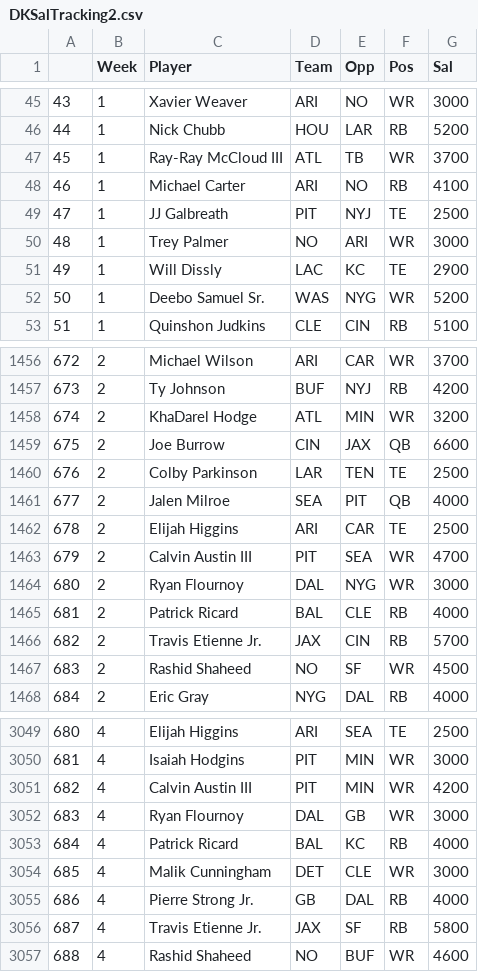
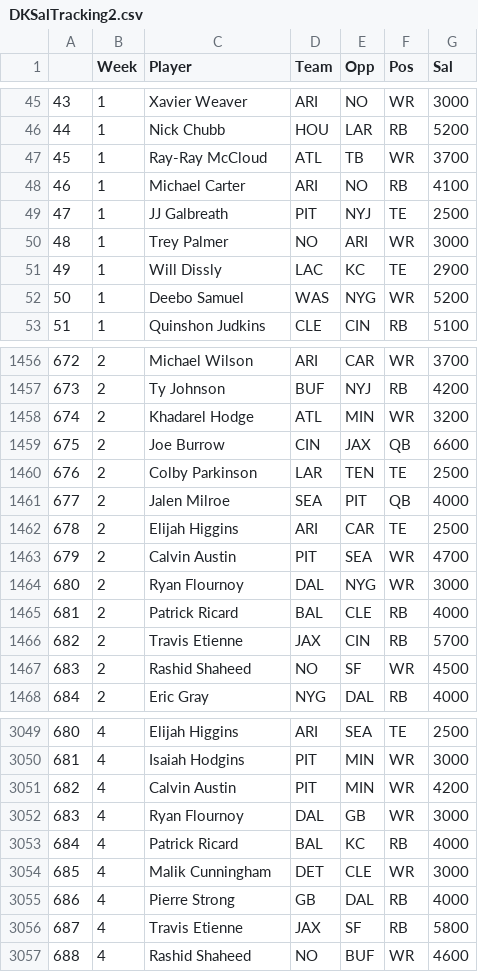
Before and after one commit to JonPGH/nflApp, a CSV file: Data/DKSalTracking2.csv, drawn as a sheet; only a part is shown, gaps mark what is left out; the diff covers the shown part only.

```diff
--- a/Data/DKSalTracking2.csv
+++ b/Data/DKSalTracking2.csv
@@ -46,3 +46,3 @@
 44,1,Nick Chubb,HOU,LAR,RB,5200
-45,1,Ray-Ray McCloud III,ATL,TB,WR,3700
+45,1,Ray-Ray McCloud,ATL,TB,WR,3700
 46,1,Michael Carter,ARI,NO,RB,4100
@@ -51,3 +51,3 @@
 49,1,Will Dissly,LAC,KC,TE,2900
-50,1,Deebo Samuel Sr.,WAS,NYG,WR,5200
+50,1,Deebo Samuel,WAS,NYG,WR,5200
 51,1,Quinshon Judkins,CLE,CIN,RB,5100
@@ -1457,3 +1457,3 @@
 673,2,Ty Johnson,BUF,NYJ,RB,4200
-674,2,KhaDarel Hodge,ATL,MIN,WR,3200
+674,2,Khadarel Hodge,ATL,MIN,WR,3200
 675,2,Joe Burrow,CIN,JAX,QB,6600
@@ -1462,6 +1462,6 @@
 678,2,Elijah Higgins,ARI,CAR,TE,2500
-679,2,Calvin Austin III,PIT,SEA,WR,4700
+679,2,Calvin Austin,PIT,SEA,WR,4700
 680,2,Ryan Flournoy,DAL,NYG,WR,3000
 681,2,Patrick Ricard,BAL,CLE,RB,4000
-682,2,Travis Etienne Jr.,JAX,CIN,RB,5700
+682,2,Travis Etienne,JAX,CIN,RB,5700
 683,2,Rashid Shaheed,NO,SF,WR,4500
@@ -3050,3 +3050,3 @@
 681,4,Isaiah Hodgins,PIT,MIN,WR,3000
-682,4,Calvin Austin III,PIT,MIN,WR,4200
+682,4,Calvin Austin,PIT,MIN,WR,4200
 683,4,Ryan Flournoy,DAL,GB,WR,3000
@@ -3054,4 +3054,4 @@
 685,4,Malik Cunningham,DET,CLE,WR,3000
-686,4,Pierre Strong Jr.,GB,DAL,RB,4000
-687,4,Travis Etienne Jr.,JAX,SF,RB,5800
+686,4,Pierre Strong,GB,DAL,RB,4000
+687,4,Travis Etienne,JAX,SF,RB,5800
 688,4,Rashid Shaheed,NO,BUF,WR,4600
```
Also changed, not shown: 121 edited cells elsewhere in this file, Data/DKSalTracking.csv, Data/nflnamechange.csv.
